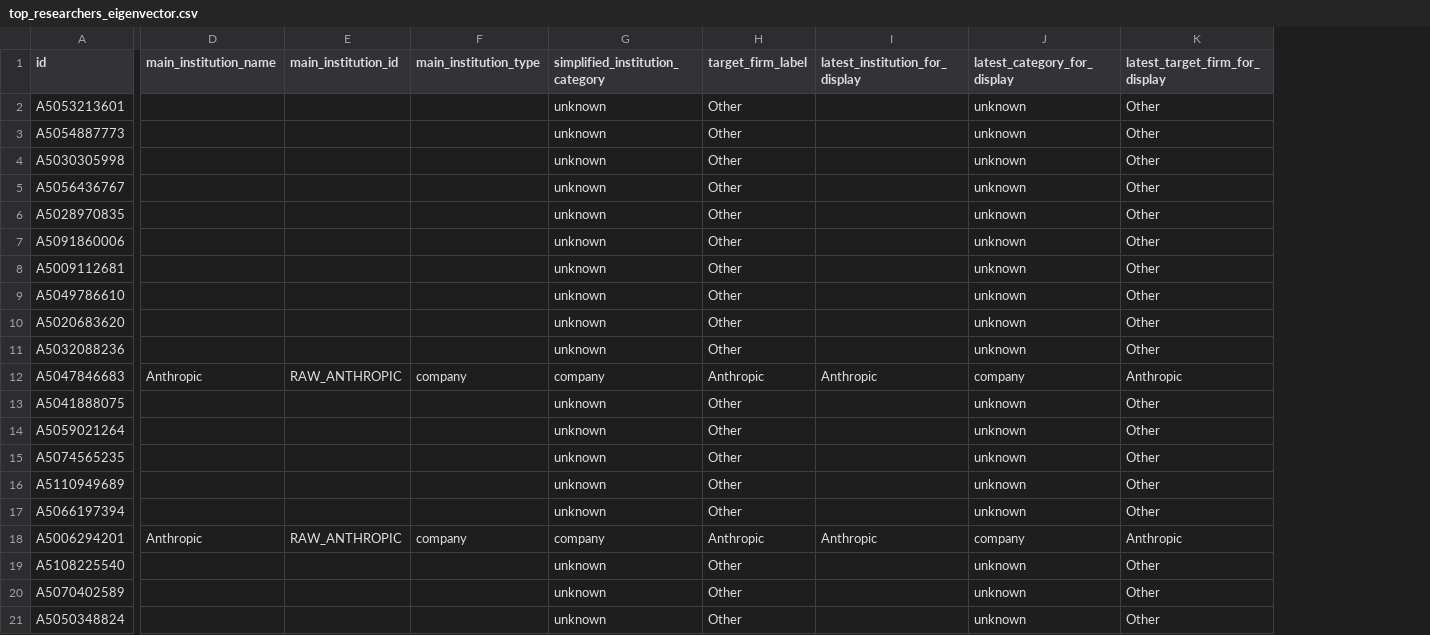
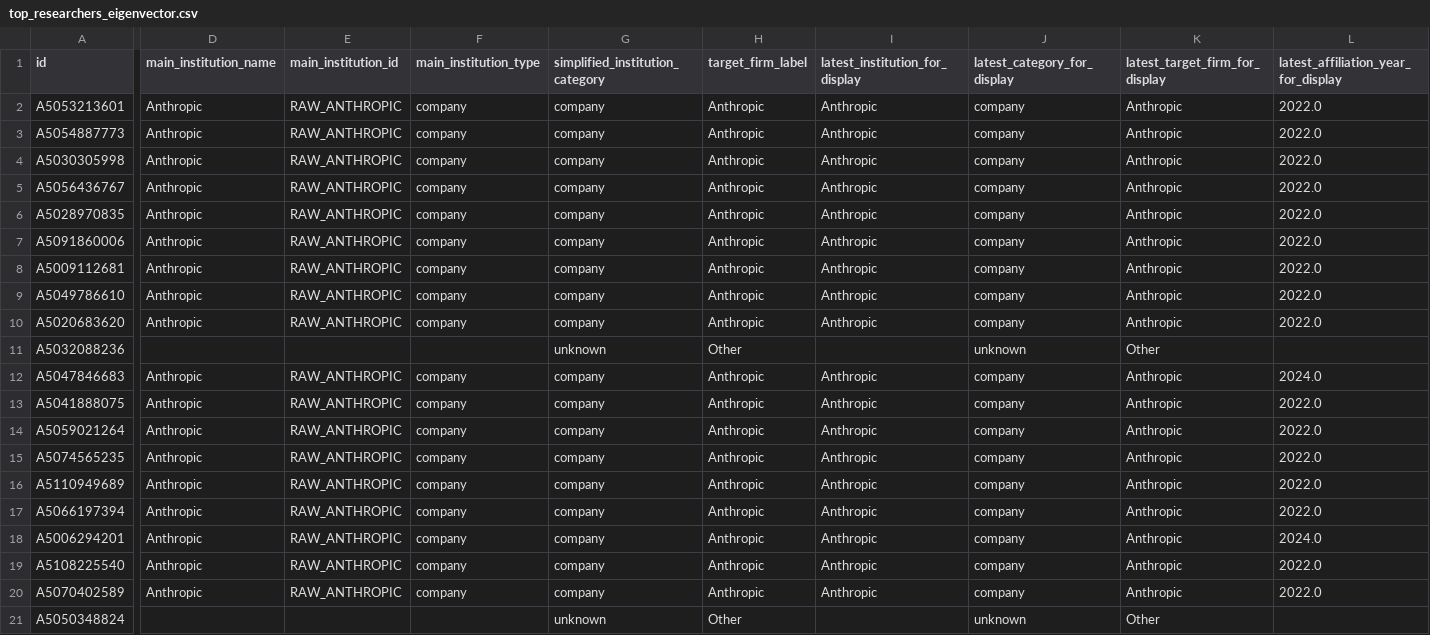
Before and after one commit to kms8720/genai-coauthorship-network-analysis, a CSV file: outputs/tables/top_researchers_eigenvector.csv, drawn as a sheet; only a part is shown, gaps mark what is left out; the diff covers the shown part only; the diff names each change by its address in the sheet, - before the commit and + after, or states it on an @@ line.

```diff
--- a/outputs/tables/top_researchers_eigenvector.csv
+++ b/outputs/tables/top_researchers_eigenvector.csv
+column L, rows 1-20: latest_affiliation_year_for_display | 2022.0 | 2022.0 | 2022.0 | 2022.0 | 2022.0 | 2022.0 | 2022.0 | 2022.0 | 2022.0 |  | 2024.0 | 2022.0 | 2022.0 | 2022.0 | 2022.0 | 2022.0 | 2024.0 | 2022.0 | 2022.0
-D2:D10 (main_institution_name): (empty)
+D2:D10 (main_institution_name): Anthropic
-E2:E10 (main_institution_id): (empty)
+E2:E10 (main_institution_id): RAW_ANTHROPIC
-F2:F10 (main_institution_type): (empty)
+F2:F10 (main_institution_type): company
-G2:G10 (simplified_institution_category): unknown
+G2:G10 (simplified_institution_category): company
-H2:H10 (target_firm_label): Other
+H2:H10 (target_firm_label): Anthropic
-I2:I10 (latest_institution_for_display): (empty)
+I2:I10 (latest_institution_for_display): Anthropic
-J2:J10 (latest_category_for_display): unknown
+J2:J10 (latest_category_for_display): company
-K2:K10 (latest_target_firm_for_display): Other
+K2:K10 (latest_target_firm_for_display): Anthropic
-D13:D17 (main_institution_name): (empty)
+D13:D17 (main_institution_name): Anthropic
-E13:E17 (main_institution_id): (empty)
+E13:E17 (main_institution_id): RAW_ANTHROPIC
-F13:F17 (main_institution_type): (empty)
+F13:F17 (main_institution_type): company
-G13:G17 (simplified_institution_category): unknown
+G13:G17 (simplified_institution_category): company
-H13:H17 (target_firm_label): Other
+H13:H17 (target_firm_label): Anthropic
-I13:I17 (latest_institution_for_display): (empty)
+I13:I17 (latest_institution_for_display): Anthropic
-J13:J17 (latest_category_for_display): unknown
+J13:J17 (latest_category_for_display): company
-K13:K17 (latest_target_firm_for_display): Other
+K13:K17 (latest_target_firm_for_display): Anthropic
-D19:D20 (main_institution_name): (empty)
+D19:D20 (main_institution_name): Anthropic
-E19:E20 (main_institution_id): (empty)
+E19:E20 (main_institution_id): RAW_ANTHROPIC
-F19:F20 (main_institution_type): (empty)
+F19:F20 (main_institution_type): company
-G19:G20 (simplified_institution_category): unknown
+G19:G20 (simplified_institution_category): company
-H19:H20 (target_firm_label): Other
+H19:H20 (target_firm_label): Anthropic
-I19:I20 (latest_institution_for_display): (empty)
+I19:I20 (latest_institution_for_display): Anthropic
-J19:J20 (latest_category_for_display): unknown
+J19:J20 (latest_category_for_display): company
-K19:K20 (latest_target_firm_for_display): Other
+K19:K20 (latest_target_firm_for_display): Anthropic
```
Also changed, not shown: 2 added columns and 22 edited cells elsewhere in this file, outputs/tables/potential_bridge_researchers.csv, outputs/tables/top_researchers_betweenness.csv, 10 other files.
